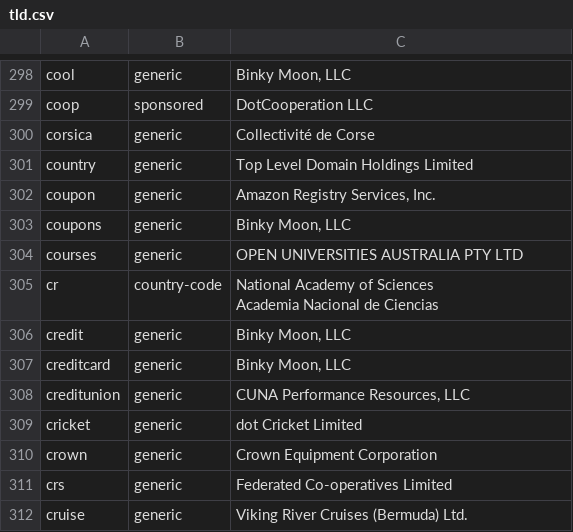
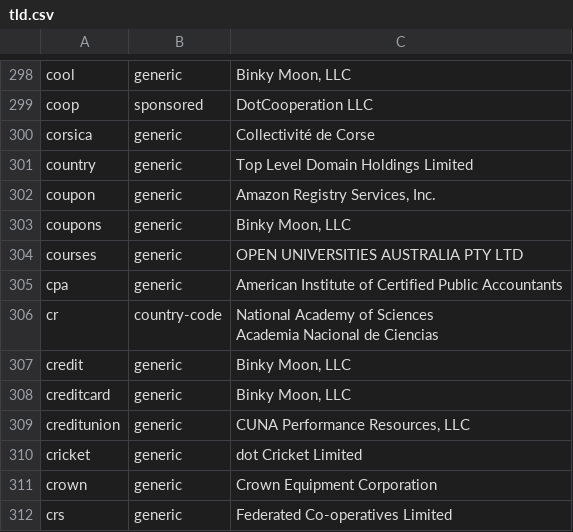
Before and after one commit to nojimage/tld-crawler, a CSV file: data/tld.csv, drawn as a sheet; only a part is shown, gaps mark what is left out; the shorter side is filled out with more unchanged rows.

```diff
--- a/data/tld.csv
+++ b/data/tld.csv
@@ -308,2 +308,3 @@ coupons,generic,"Binky Moon, LLC"
 courses,generic,"OPEN UNIVERSITIES AUSTRALIA PTY LTD"
+cpa,generic,"American Institute of Certified Public Accountants"
 cr,country-code,"National Academy of Sciences
```
Also changed, not shown: 3 other files.
